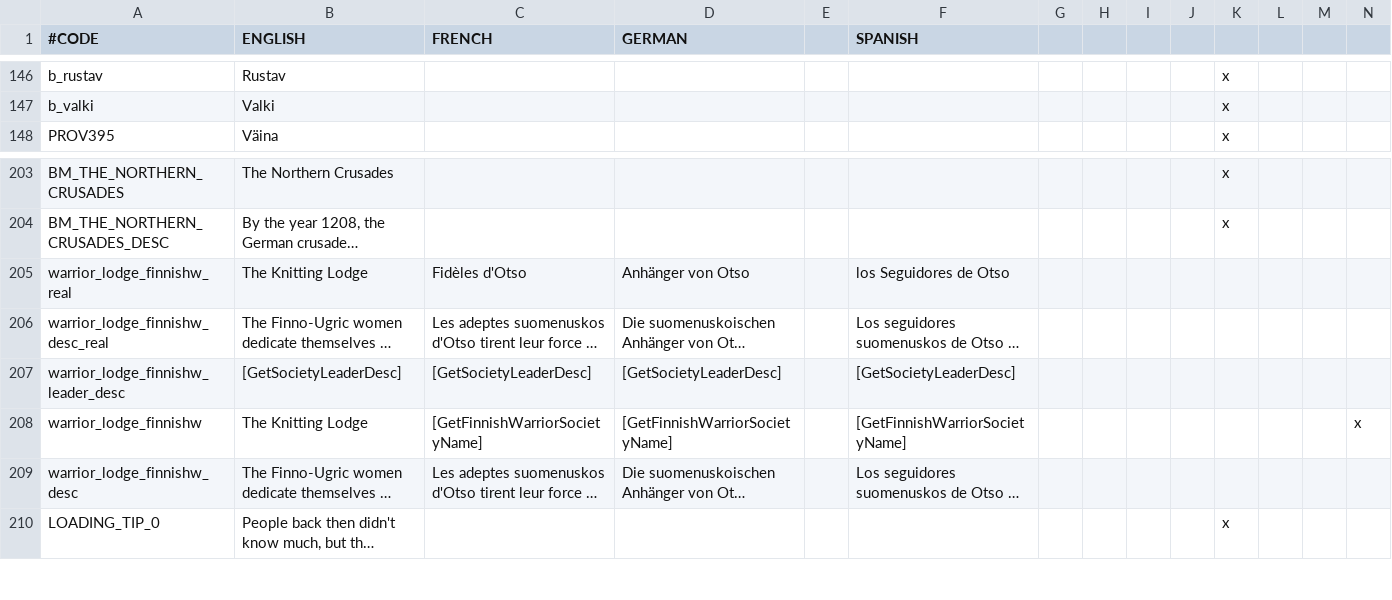
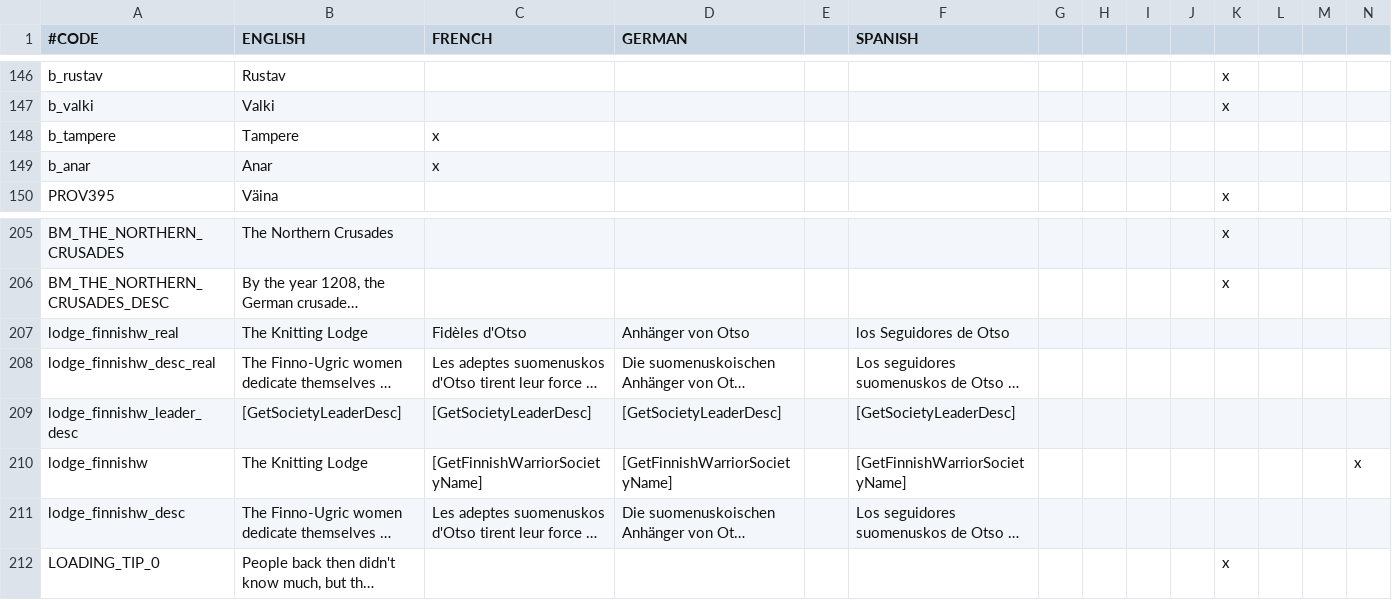
Before and after one commit to rygabert/The-Waterfowl-People, a CSV file: localisation/01_fug.csv, drawn as a sheet; only a part is shown, gaps mark what is left out; long unchanged cells end in …; addresses are those after the commit; rows hold the shown columns only; the diff names each change by its address in the sheet, - before the commit and + after, or states it on an @@ line.

```diff
--- a/localisation/01_fug.csv
+++ b/localisation/01_fug.csv
+row 148: b_tampere | Tampere | x
+row 149: b_anar | Anar | x
-A207 (#CODE): warrior_lodge_finnishw_real
+A207 (#CODE): lodge_finnishw_real
-A208 (#CODE): warrior_lodge_finnishw_desc_real
+A208 (#CODE): lodge_finnishw_desc_real
-A209 (#CODE): warrior_lodge_finnishw_leader_desc
+A209 (#CODE): lodge_finnishw_leader_desc
-A210 (#CODE): warrior_lodge_finnishw
+A210 (#CODE): lodge_finnishw
-A211 (#CODE): warrior_lodge_finnishw_desc
+A211 (#CODE): lodge_finnishw_desc
```
Also changed, not shown: localisation/00_fug_character_titles.csv, 18 other files.
